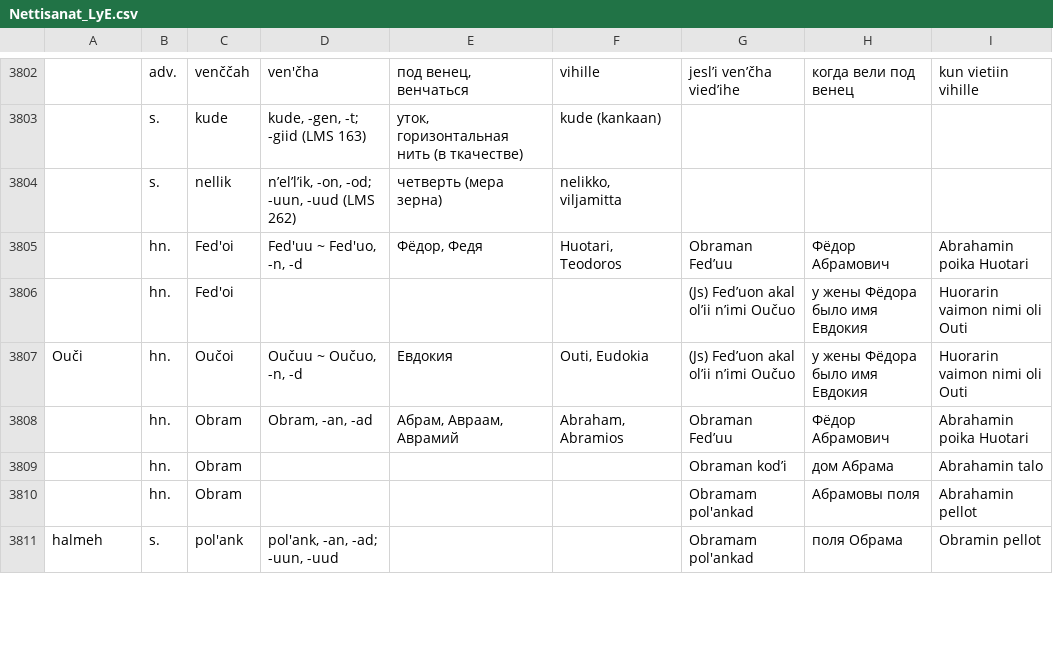
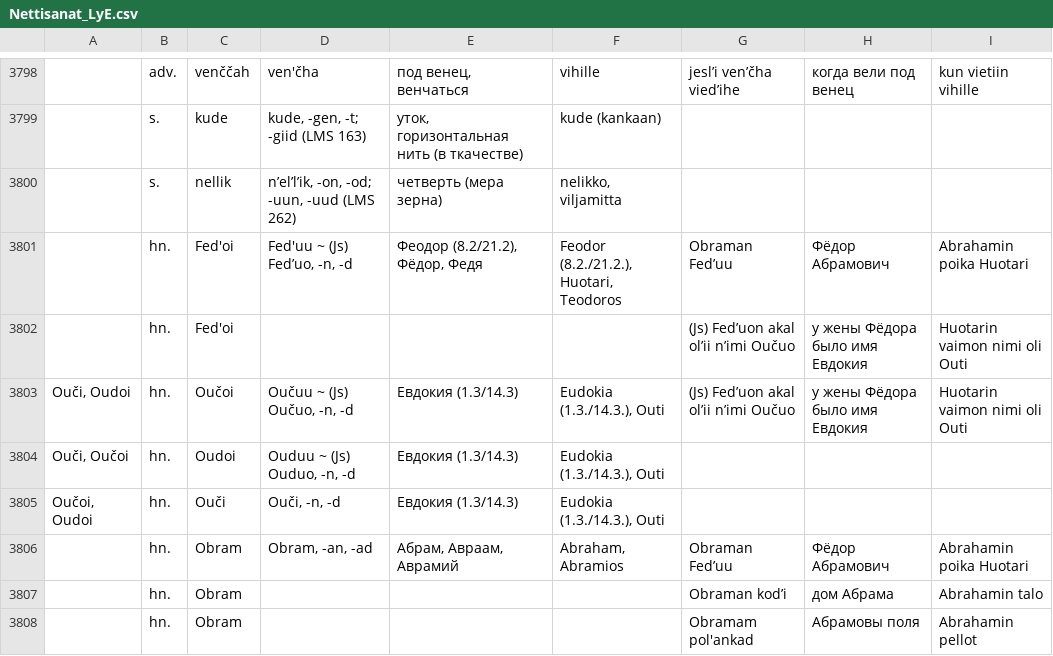
Before and after one commit to Nikerabbit/mediawiki-extensions-Lud, a CSV file: aineistot/Nettisanat_LyE.csv, drawn as a sheet; only a part is shown, gaps mark what is left out; the shorter side is filled out with more unchanged rows; addresses are those after the commit; the diff covers the shown part only; the diff names each change by its address in the sheet, - before the commit and + after, or states it on an @@ line.

```diff
--- a/aineistot/Nettisanat_LyE.csv
+++ b/aineistot/Nettisanat_LyE.csv
-D3801: Fed'uu ~ Fed'uo, -n, -d
+D3801: Fed'uu ~ (Js) Fed’uo, -n, -d
-E3801: Фёдор, Федя
+E3801: Феодор (8.2/21.2), Фёдор, Федя
-F3801: Huotari, Teodoros
+F3801: Feodor (8.2./21.2.), Huotari, Teodoros
-I3802:I3803: Huorarin vaimon nimi oli Outi
+I3802:I3803: Huotarin vaimon nimi oli Outi
-A3803: Ouči
+A3803: Ouči, Oudoi
-D3803: Oučuu ~ Oučuo, -n, -d
+D3803: Oučuu ~ (Js) Oučuo, -n, -d
-E3803: Евдокия
+E3803: Евдокия (1.3/14.3)
-F3803: Outi, Eudokia
+F3803: Eudokia (1.3./14.3.), Outi
@@ row 48 moved to row 3804: Ouči, Oučoi @@
@@ row 49 moved to row 3805: Oučoi, Oudoi @@
```
Also changed, not shown: 3 removed rows and 6 edited cells elsewhere in this file, aineistot/LyP.csv, 3 other files.
